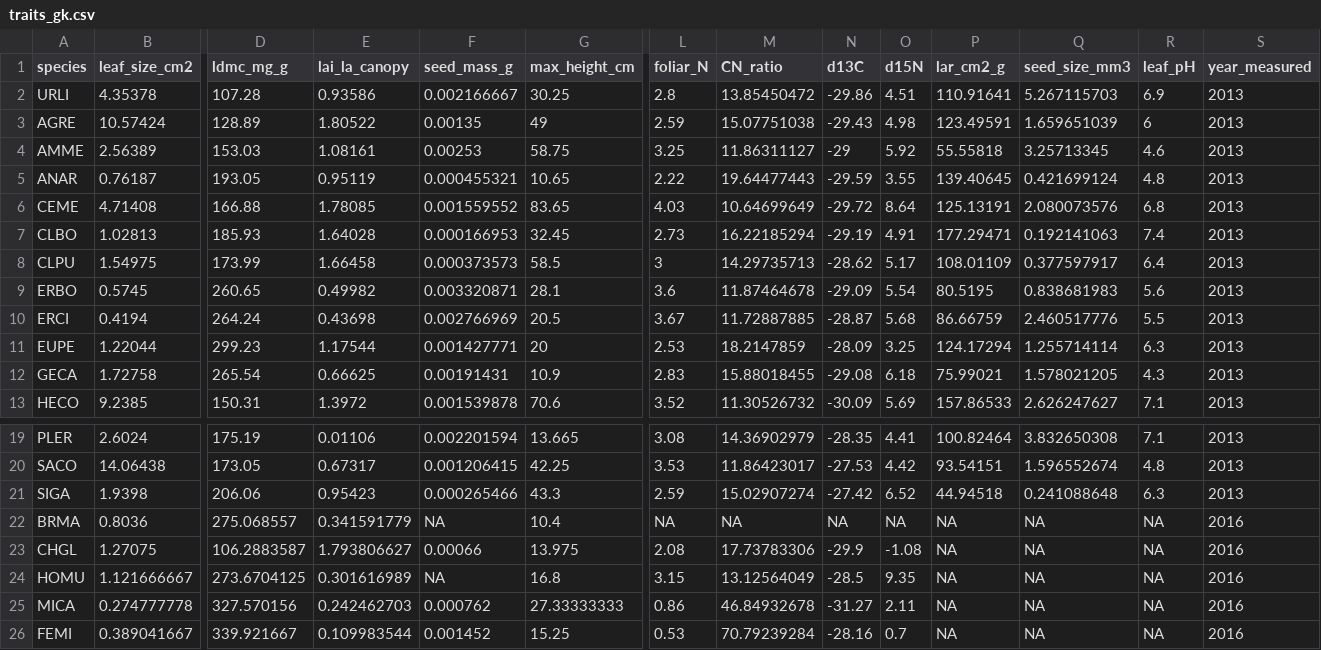
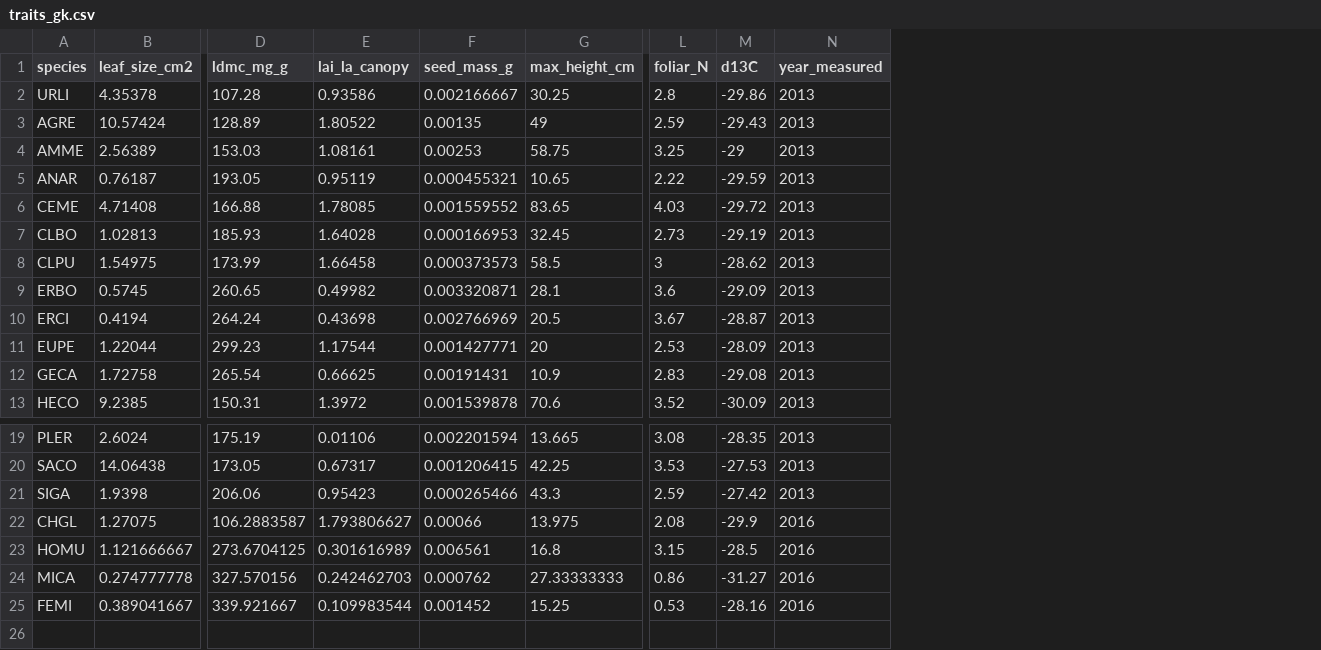
Before and after one commit to mnvandyke/water_competition, a CSV file: data/traits_gk.csv, drawn as a sheet; only a part is shown, gaps mark what is left out; removed rows and columns are numbered as before the commit, all else as after; rows hold the shown columns only; the diff names each change by its address in the sheet, - before the commit and + after, or states it on an @@ line.

```diff
--- a/data/traits_gk.csv
+++ b/data/traits_gk.csv
-column M (CN_ratio), rows 2-13: 13.85450472 | 15.07751038 | 11.86311127 | 19.64477443 | 10.64699649 | 16.22185294 | 14.29735713 | 11.87464678 | 11.72887885 | 18.2147859 | 15.88018455 | 11.30526732; rows 19-21: 14.36902979 | 11.86423017 | 15.02907274; rows 23-26: 17.73783306 | 13.12564049 | 46.84932678 | 70.79239284
-column O (d15N), rows 2-13: 4.51 | 4.98 | 5.92 | 3.55 | 8.64 | 4.91 | 5.17 | 5.54 | 5.68 | 3.25 | 6.18 | 5.69; rows 19-21: 4.41 | 4.42 | 6.52; rows 23-26: -1.08 | 9.35 | 2.11 | 0.7
-column P (lar_cm2_g), rows 2-13: 110.91641 | 123.49591 | 55.55818 | 139.40645 | 125.13191 | 177.29471 | 108.01109 | 80.5195 | 86.66759 | 124.17294 | 75.99021 | 157.86533; rows 19-21: 100.82464 | 93.54151 | 44.94518; rows 23-26: all NA
-column Q (seed_size_mm3), rows 2-13: 5.267115703 | 1.659651039 | 3.25713345 | 0.421699124 | 2.080073576 | 0.192141063 | 0.377597917 | 0.838681983 | 2.460517776 | 1.255714114 | 1.578021205 | 2.626247627; rows 19-21: 3.832650308 | 1.596552674 | 0.241088648; rows 23-26: all NA
-column R (leaf_pH), rows 2-13: 6.9 | 6 | 4.6 | 4.8 | 6.8 | 7.4 | 6.4 | 5.6 | 5.5 | 6.3 | 4.3 | 7.1; rows 19-21: 7.1 | 4.8 | 6.3; rows 23-26: all NA
-row 22: BRMA | 0.8036 | 275.068557 | 0.341591779 | NA | 10.4 | NA | NA | NA | NA | NA | NA | NA | 2016
-F23 (seed_mass_g): NA
+F23 (seed_mass_g): 0.006561
```
Also changed, not shown: output/pca_mantel.csv, 56 other files.
